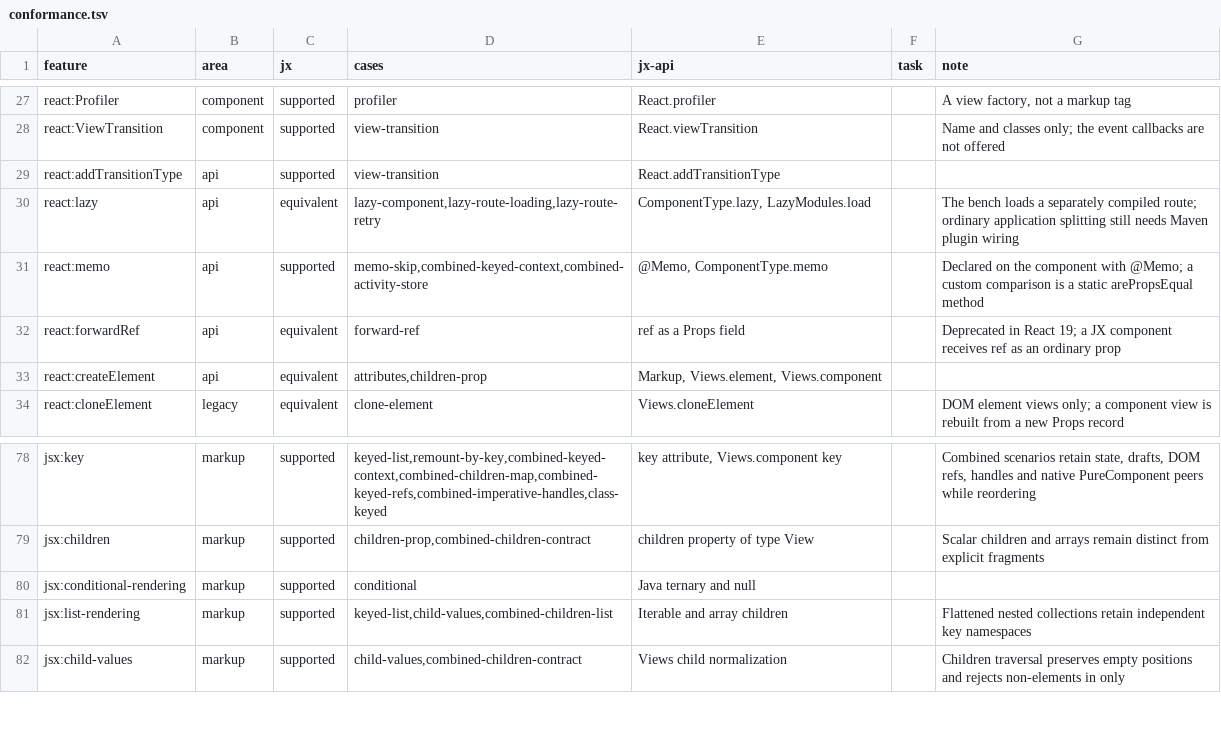
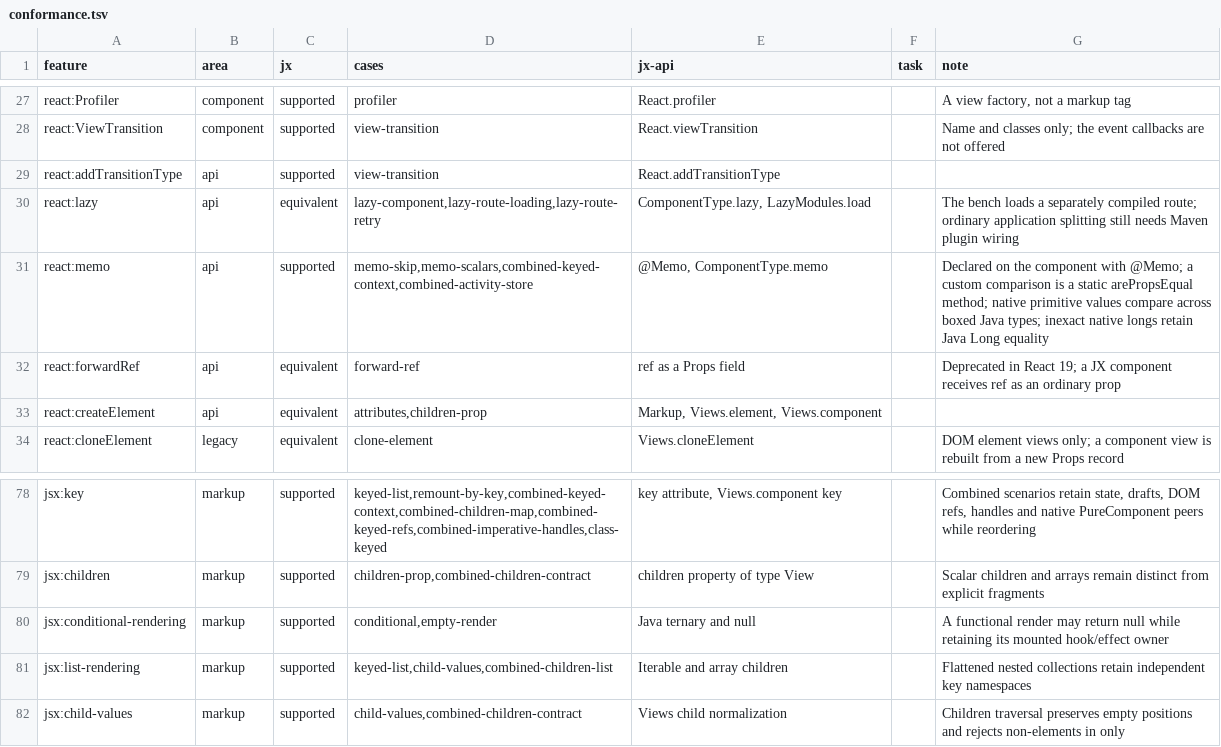
Before and after one commit to lmrrcc/jx, a TSV file: docs/evidence/conformance.tsv, drawn as a sheet; only a part is shown, gaps mark what is left out.

```diff
--- a/docs/evidence/conformance.tsv
+++ b/docs/evidence/conformance.tsv
@@ -30,3 +30,3 @@ react:addTransitionType	api	supported	view-transition	React.addTransitionType
 react:lazy	api	equivalent	lazy-component,lazy-route-loading,lazy-route-retry	ComponentType.lazy, LazyModules.load		The bench loads a separately compiled route; ordinary application splitting still needs Maven plugin wiring
-react:memo	api	supported	memo-skip,combined-keyed-context,combined-activity-store	@Memo, ComponentType.memo		Declared on the component with @Memo; a custom comparison is a static arePropsEqual method
+react:memo	api	supported	memo-skip,memo-scalars,combined-keyed-context,combined-activity-store	@Memo, ComponentType.memo		Declared on the component with @Memo; a custom comparison is a static arePropsEqual method; native primitive values compare across boxed Java types; inexact native longs retain Java Long equality
 react:forwardRef	api	equivalent	forward-ref	ref as a Props field		Deprecated in React 19; a JX component receives ref as an ordinary prop
@@ -79,3 +79,3 @@ jsx:key	markup	supported	keyed-list,remount-by-key,combined-keyed-context,combin
 jsx:children	markup	supported	children-prop,combined-children-contract	children property of type View		Scalar children and arrays remain distinct from explicit fragments
-jsx:conditional-rendering	markup	supported	conditional	Java ternary and null		
+jsx:conditional-rendering	markup	supported	conditional,empty-render	Java ternary and null		A functional render may return null while retaining its mounted hook/effect owner
 jsx:list-rendering	markup	supported	keyed-list,child-values,combined-children-list	Iterable and array children		Flattened nested collections retain independent key namespaces
```
Also changed, not shown: docs/evidence/capabilities.tsv, docs/evidence/conformance-results.tsv, 14 other files.
